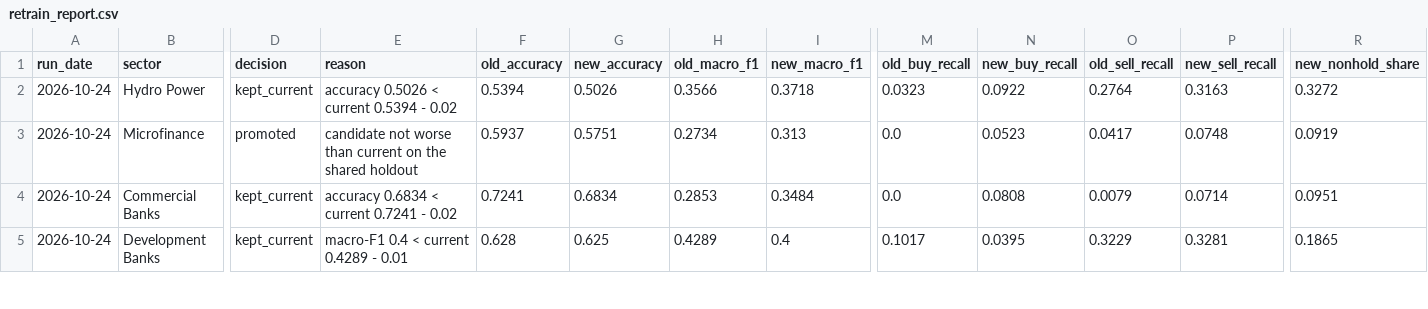
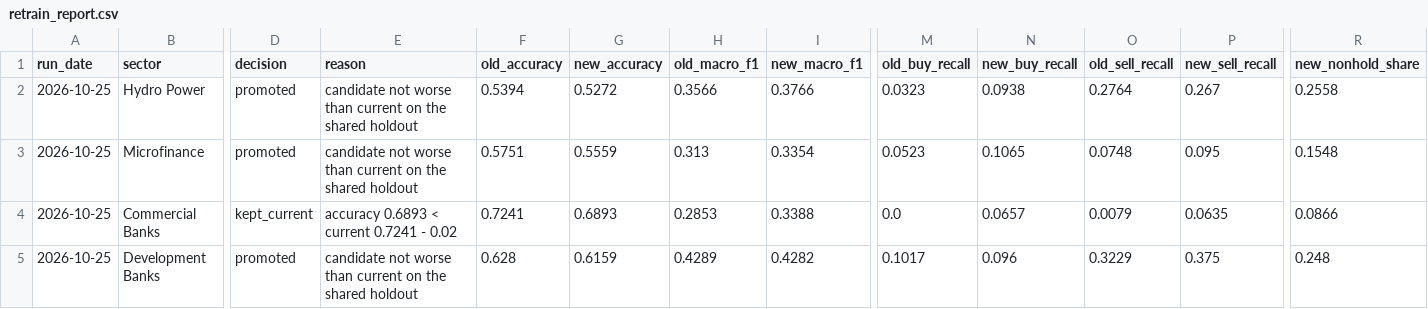
Before and after one commit to roshanpandey-1/Nepal-Stock-Market-Predictor-Dashboard, a CSV file: deploy_data/models/retrain_report.csv, drawn as a sheet; only a part is shown, gaps mark what is left out; the diff covers the shown part only; the diff names each change by its address in the sheet, - before the commit and + after, or states it on an @@ line.

```diff
--- a/deploy_data/models/retrain_report.csv
+++ b/deploy_data/models/retrain_report.csv
-A2:A5 (run_date): 2026-10-24
+A2:A5 (run_date): 2026-10-25
-D2 (decision): kept_current
+D2 (decision): promoted
-E2 (reason): accuracy 0.5026 < current 0.5394 - 0.02
+E2 (reason): candidate not worse than current on the shared holdout
-G2 (new_accuracy): 0.5026
+G2 (new_accuracy): 0.5272
-I2 (new_macro_f1): 0.3718
+I2 (new_macro_f1): 0.3766
-N2 (new_buy_recall): 0.0922
+N2 (new_buy_recall): 0.0938
-P2 (new_sell_recall): 0.3163
+P2 (new_sell_recall): 0.267
-R2 (new_nonhold_share): 0.3272
+R2 (new_nonhold_share): 0.2558
-F3 (old_accuracy): 0.5937
+F3 (old_accuracy): 0.5751
-G3 (new_accuracy): 0.5751
+G3 (new_accuracy): 0.5559
-H3 (old_macro_f1): 0.2734
+H3 (old_macro_f1): 0.313
-I3 (new_macro_f1): 0.313
+I3 (new_macro_f1): 0.3354
-M3 (old_buy_recall): 0.0
+M3 (old_buy_recall): 0.0523
-N3 (new_buy_recall): 0.0523
+N3 (new_buy_recall): 0.1065
-O3 (old_sell_recall): 0.0417
+O3 (old_sell_recall): 0.0748
-P3 (new_sell_recall): 0.0748
+P3 (new_sell_recall): 0.095
-R3 (new_nonhold_share): 0.0919
+R3 (new_nonhold_share): 0.1548
-E4 (reason): accuracy 0.6834 < current 0.7241 - 0.02
+E4 (reason): accuracy 0.6893 < current 0.7241 - 0.02
-G4 (new_accuracy): 0.6834
+G4 (new_accuracy): 0.6893
-I4 (new_macro_f1): 0.3484
+I4 (new_macro_f1): 0.3388
-N4 (new_buy_recall): 0.0808
+N4 (new_buy_recall): 0.0657
-P4 (new_sell_recall): 0.0714
+P4 (new_sell_recall): 0.0635
-R4 (new_nonhold_share): 0.0951
+R4 (new_nonhold_share): 0.0866
-D5 (decision): kept_current
+D5 (decision): promoted
-E5 (reason): macro-F1 0.4 < current 0.4289 - 0.01
+E5 (reason): candidate not worse than current on the shared holdout
-G5 (new_accuracy): 0.625
+G5 (new_accuracy): 0.6159
-I5 (new_macro_f1): 0.4
+I5 (new_macro_f1): 0.4282
-N5 (new_buy_recall): 0.0395
+N5 (new_buy_recall): 0.096
-P5 (new_sell_recall): 0.3281
+P5 (new_sell_recall): 0.375
-R5 (new_nonhold_share): 0.1865
+R5 (new_nonhold_share): 0.248
```
Also changed, not shown: 44 edited cells elsewhere in this file, deploy_data/models/forecast_daily.csv, deploy_data/models/forecast_summary.csv, 12 other files.
